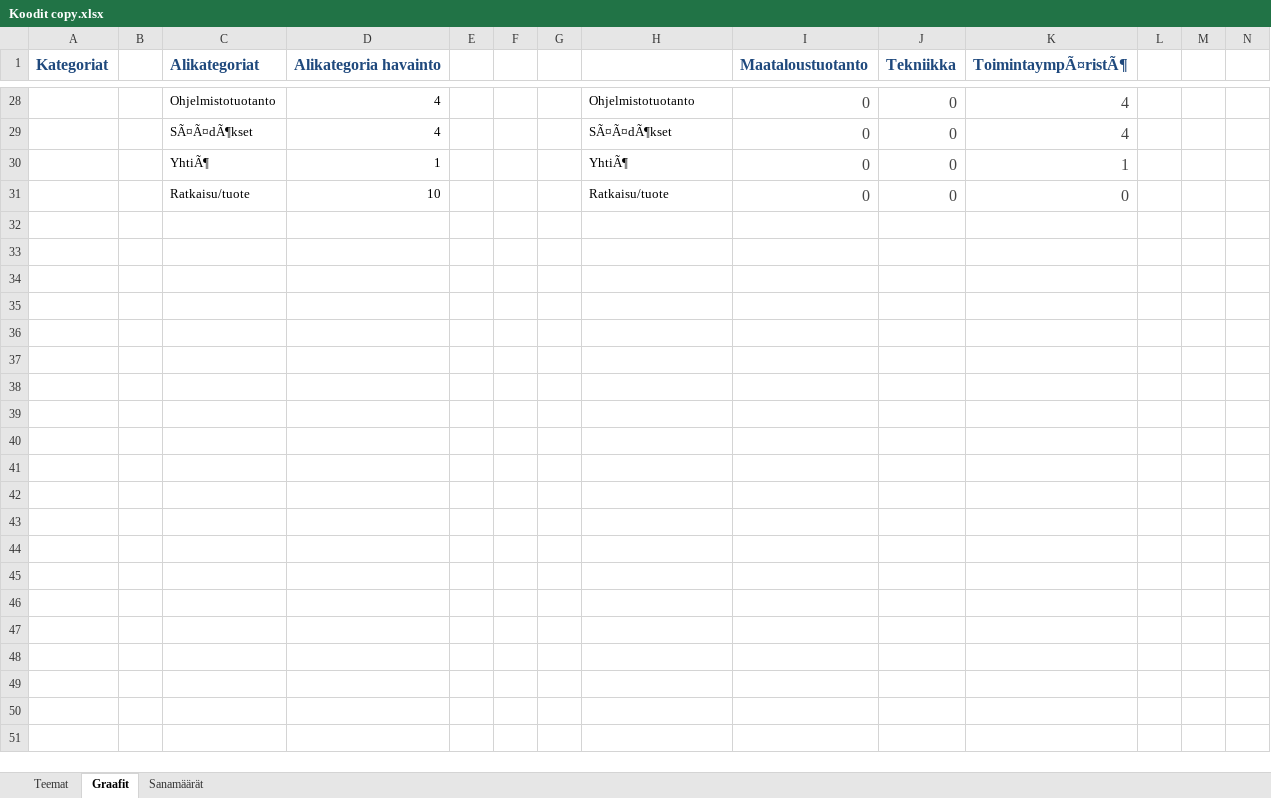
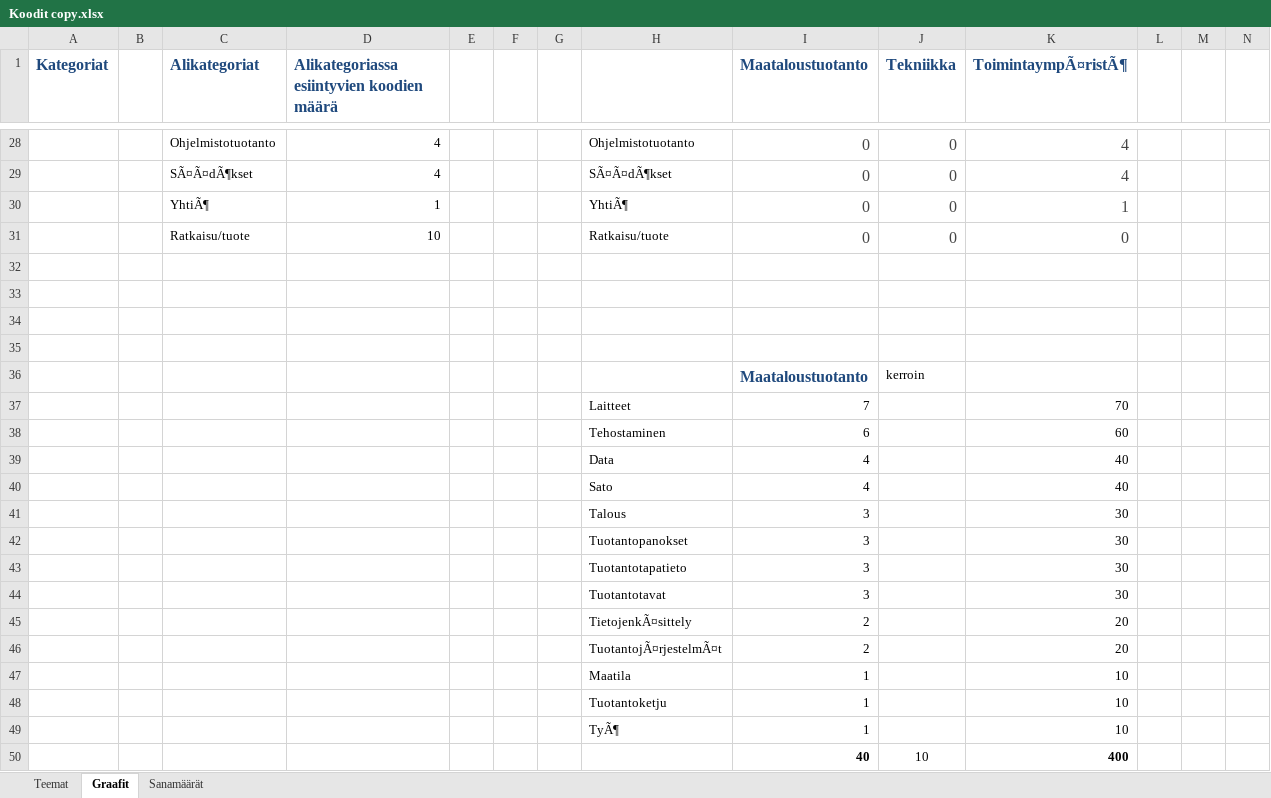
Before and after one commit to tpolvinen/Agri, an Excel workbook: Other_Notes/Koodit copy.xlsx, sheet Graafit, drawn as a sheet; only a part is shown, gaps mark what is left out; values as stored, in another font and other column widths than the file's, no borders; charts and pictures and conditional formats not drawn; rows hold the shown columns only; the diff covers the shown part only; the diff names each change by its address in the sheet, - before the commit and + after, or states it on an @@ line.

Commit message:
Statistics drafting in Koodit copy.xlsx

```diff
--- a/Other_Notes/Koodit copy.xlsx (sheet Graafit)
+++ b/Other_Notes/Koodit copy.xlsx (sheet Graafit)
-D1: Alikategoria havainto
+D1: Alikategoriassa esiintyvien koodien määrä
+row 32: (empty)
+row 33: (empty)
+row 34: (empty)
+row 35: (empty)
+row 36:  |  |  |  |  |  |  |  | Maataloustuotanto | kerroin
+row 37:  |  |  |  |  |  |  | Laitteet | 7 |  | 70
+row 38:  |  |  |  |  |  |  | Tehostaminen | 6 |  | 60
+row 39:  |  |  |  |  |  |  | Data | 4 |  | 40
+row 40:  |  |  |  |  |  |  | Sato | 4 |  | 40
+row 41:  |  |  |  |  |  |  | Talous | 3 |  | 30
+row 42:  |  |  |  |  |  |  | Tuotantopanokset | 3 |  | 30
+row 43:  |  |  |  |  |  |  | Tuotantotapatieto | 3 |  | 30
+row 44:  |  |  |  |  |  |  | Tuotantotavat | 3 |  | 30
+row 45:  |  |  |  |  |  |  | TietojenkÃ¤sittely | 2 |  | 20
+row 46:  |  |  |  |  |  |  | TuotantojÃ¤rjestelmÃ¤t | 2 |  | 20
+row 47:  |  |  |  |  |  |  | Maatila | 1 |  | 10
+row 48:  |  |  |  |  |  |  | Tuotantoketju | 1 |  | 10
+row 49:  |  |  |  |  |  |  | TyÃ¶ | 1 |  | 10
+row 50:  |  |  |  |  |  |  |  | 40 | 10 | 400
```
Also changed, not shown: 27 added rows and 1 edited cell elsewhere in this sheet, charts or pictures.
